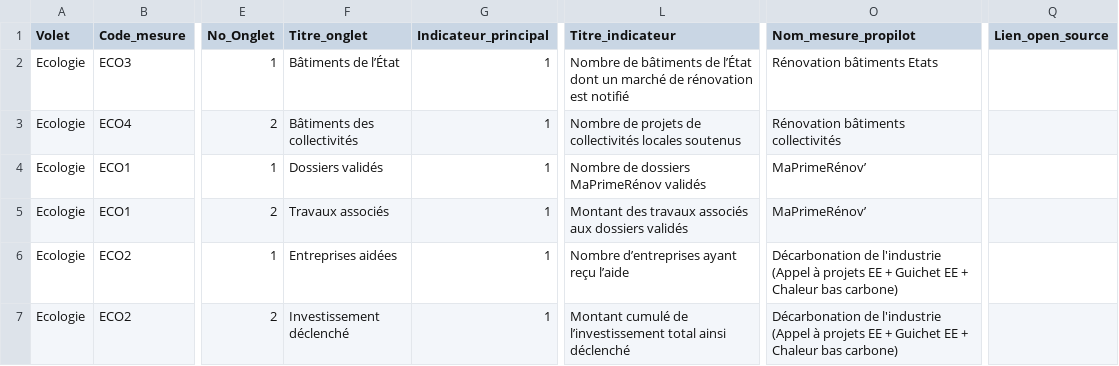
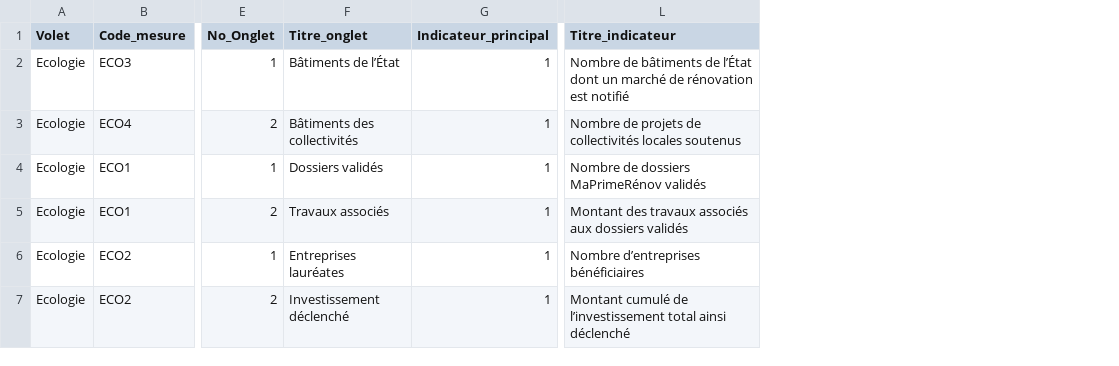
Before and after one commit to 139bercy/dashboard_widgets, a CSV file: dashboard-configuration/Web_edito v_1.csv, drawn as a sheet; only a part is shown, gaps mark what is left out; the diff covers the shown part only; the diff names each change by its address in the sheet, - before the commit and + after, or states it on an @@ line.

```diff
--- a/dashboard-configuration/Web_edito v_1.csv
+++ b/dashboard-configuration/Web_edito v_1.csv
-column O (Nom_mesure_propilot), rows 2-7: Rénovation bâtiments Etats | Rénovation bâtiments collectivités | MaPrimeRénov’ | MaPrimeRénov’ | Décarbonation de l'industrie (Appel à projets EE + Guichet EE + Chaleur bas carbone) | Décarbonation de l'industrie (Appel à projets EE + Guichet EE + Chaleur bas carbone)
-column Q (Lien_open_source), empty
-F6 (Titre_onglet): Entreprises aidées
+F6 (Titre_onglet): Entreprises lauréates
-L6 (Titre_indicateur): Nombre d’entreprises ayant reçu l’aide
+L6 (Titre_indicateur): Nombre d’entreprises bénéficiaires
```
Also changed, not shown: 8 edited cells elsewhere in this file, 3 other files.
